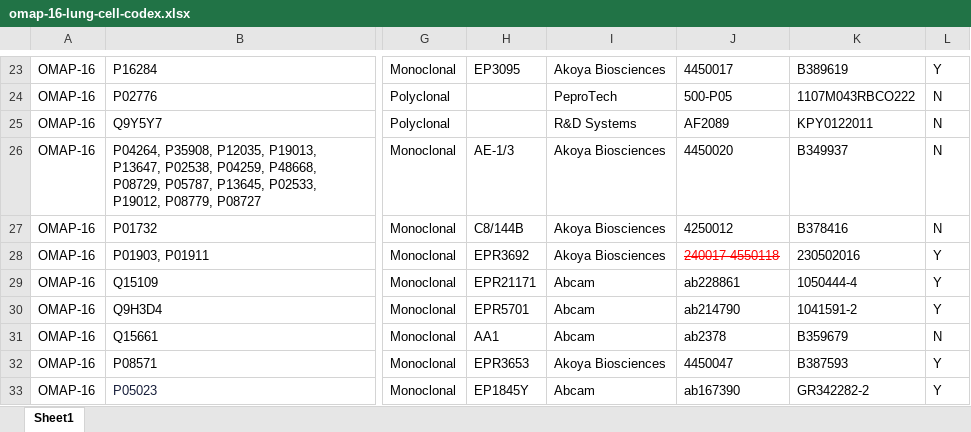
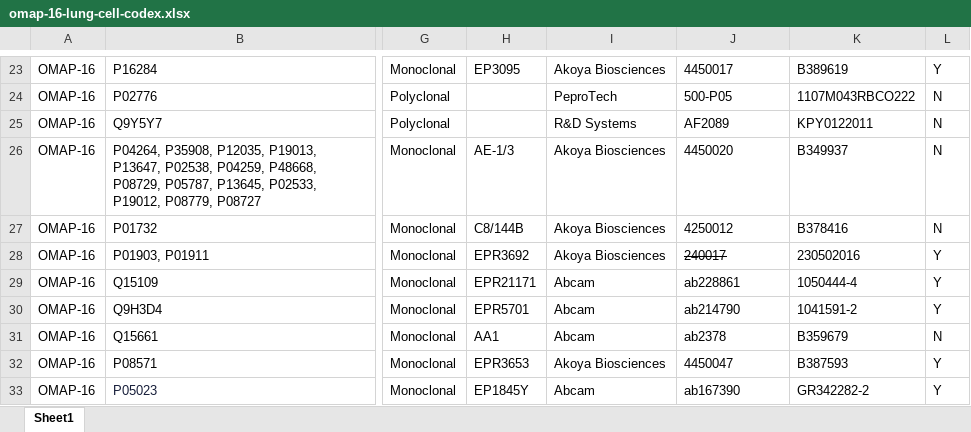
Before and after one commit to hubmapconsortium/hra-kg, an Excel workbook: digital-objects/omap/16-lung-codex/v1.0/raw/omap-16-lung-cell-codex.xlsx, sheet Sheet1, drawn as a sheet; only a part is shown, gaps mark what is left out; values as stored, in another font and other column widths than the file's, no borders; charts and pictures not drawn; the diff names each change by its address in the sheet, - before the commit and + after, or states it on an @@ line.

Commit message:
correct omap-16 lung

```diff
--- a/digital-objects/omap/16-lung-codex/v1.0/raw/omap-16-lung-cell-codex.xlsx (sheet Sheet1)
+++ b/digital-objects/omap/16-lung-codex/v1.0/raw/omap-16-lung-cell-codex.xlsx (sheet Sheet1)
-J28: 240017 4550118
+J28: 240017
-J28 text colour: #FF0000
+J28 text colour: black
```
Also changed, not shown: 1 other file.
